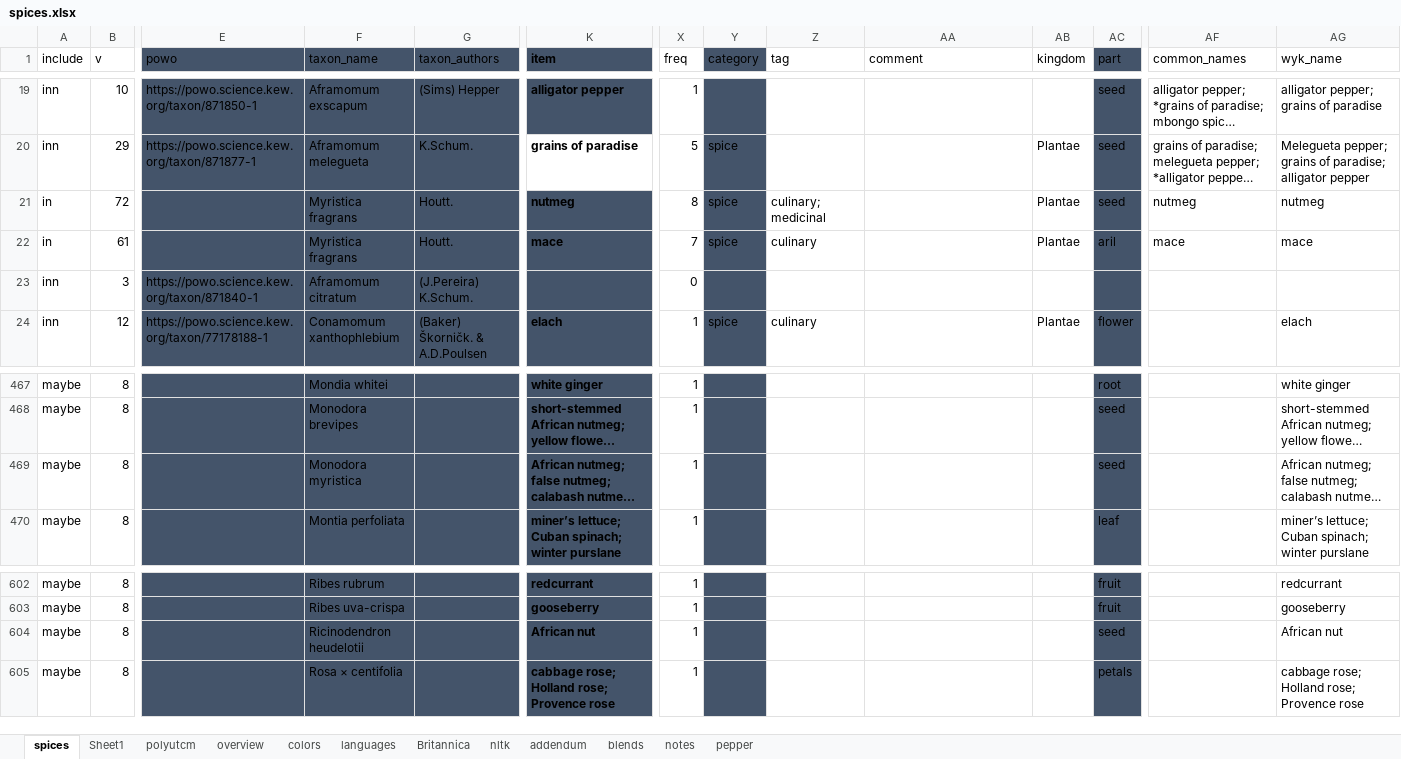
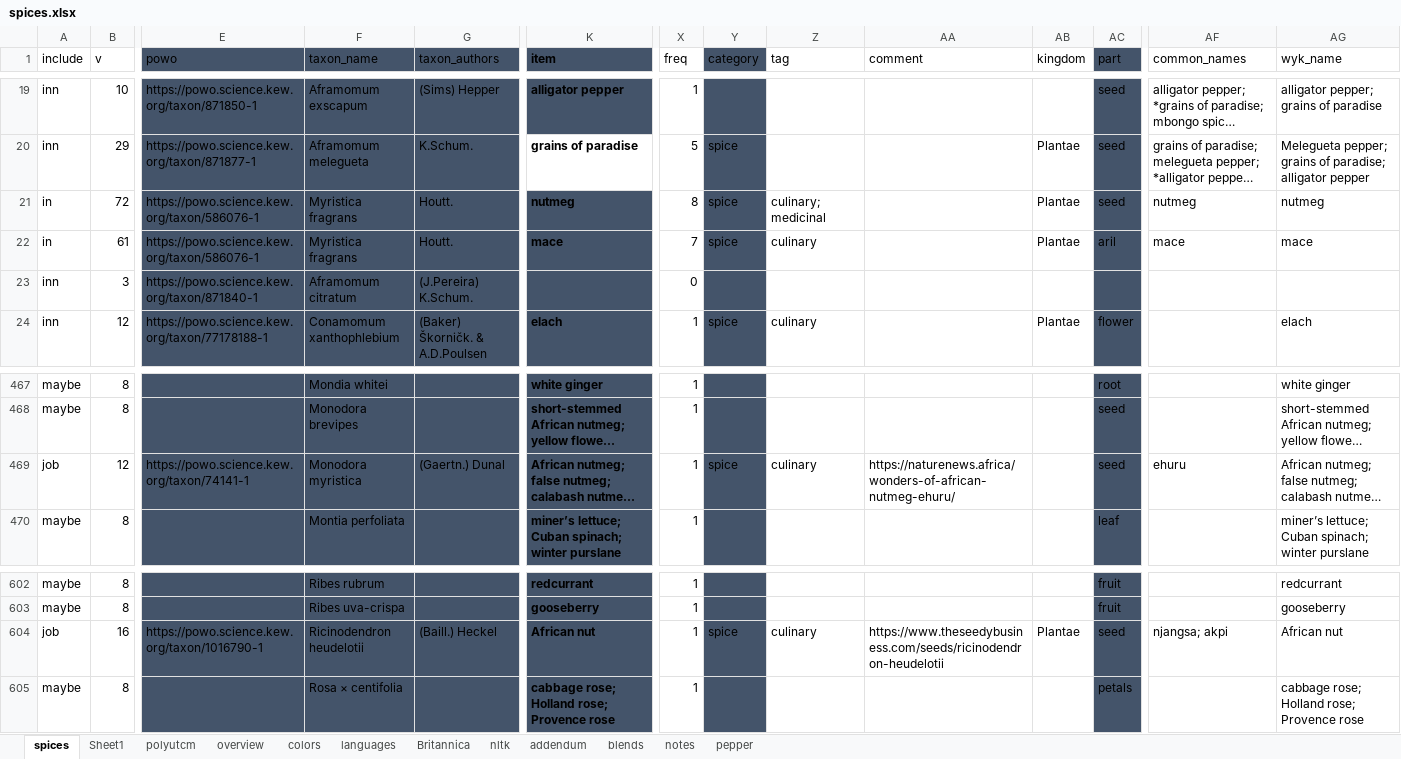
Before and after one commit to partigabor/aromatica-old, an Excel workbook: database/data/spices.xlsx, sheet spices, drawn as a sheet; only a part is shown, gaps mark what is left out; long unchanged cells end in …; values as stored, in another font and other column widths than the file's, no borders; conditional formats and table styles not drawn; removed rows and columns are numbered as before the commit, all else as after; rows hold the shown columns only; the diff names each change by its address in the sheet, - before the commit and + after, or states it on an @@ line.

```diff
--- a/database/data/spices.xlsx (sheet spices)
+++ b/database/data/spices.xlsx (sheet spices)
-E21:E22 (powo): (empty)
+E21:E22 (powo): https://powo.science.kew.org/taxon/586076-1
-A469 (include): maybe
+A469 (include): job
-B469 (v): 8
+B469 (v): 12
-E469 (powo): (empty)
+E469 (powo): https://powo.science.kew.org/taxon/74141-1
-G469 (taxon_authors): (empty)
+G469 (taxon_authors): (Gaertn.) Dunal
-Y469 (category): (empty)
+Y469 (category): spice
-Z469 (tag): (empty)
+Z469 (tag): culinary
-AA469 (comment): (empty)
+AA469 (comment): https://naturenews.africa/wonders-of-african-nutmeg-ehuru/
-AF469 (common_names): (empty)
+AF469 (common_names): ehuru
-row 604: maybe | 8 |  | Ricinodendron heudelotii |  | African nut | 1 |  |  |  |  | seed |  | African nut
+row 604: job | 16 | https://powo.science.kew.org/taxon/1016790-1 | Ricinodendron heudelotii | (Baill.) Heckel | African nut | 1 | spice | culinary | https://www.theseedybusiness.com/seeds/ricinodendron-heudelotii | Plantae | seed | njangsa; akpi | African nut
```
Also changed, not shown: 2 other files.
